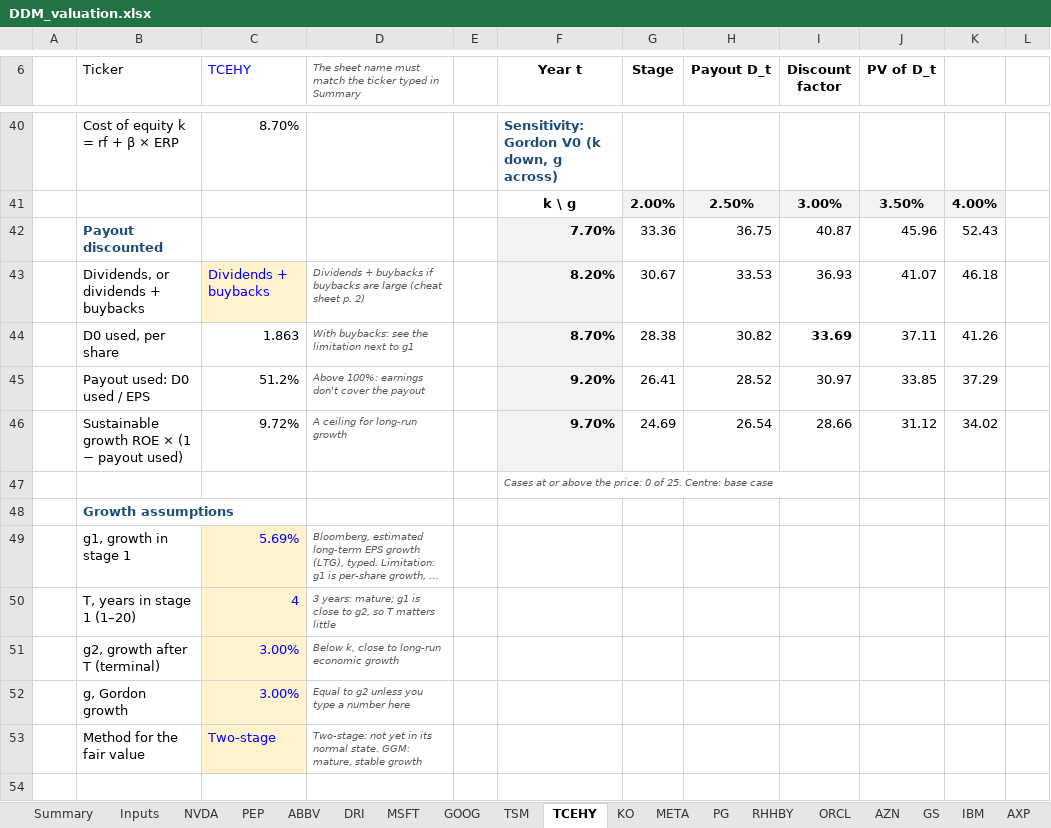
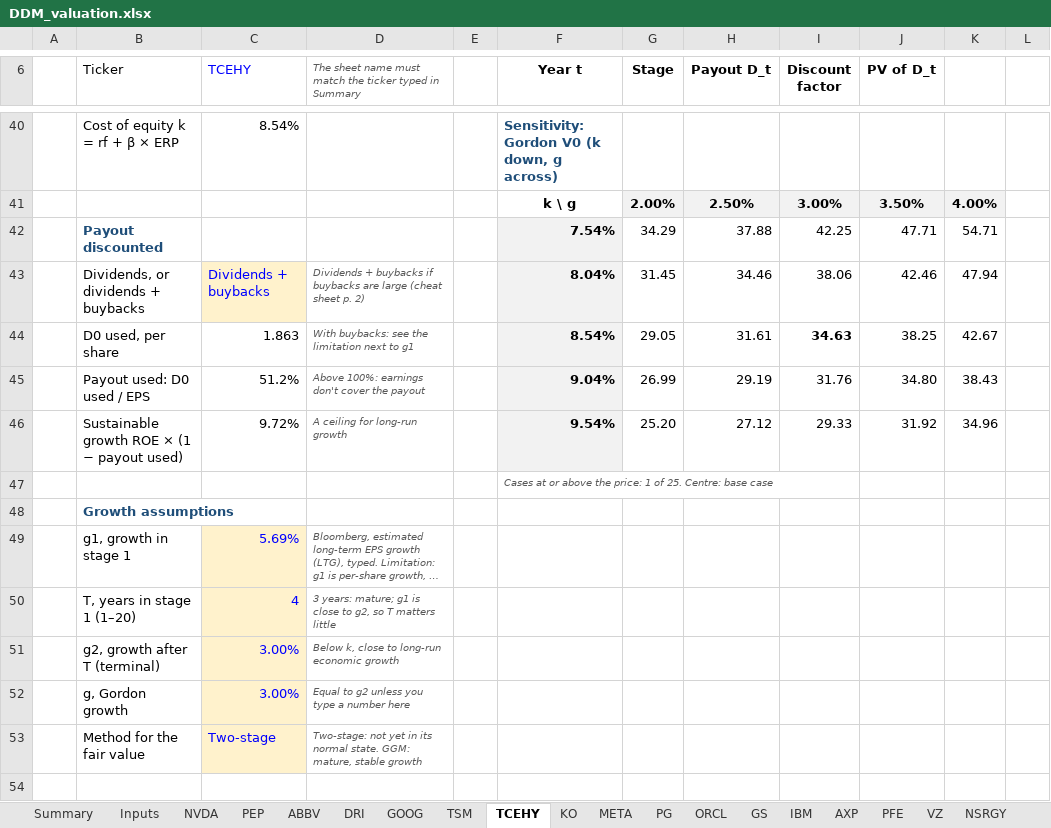
Before and after one commit to Baumender2026/Matterhorn-Capital-Management, an Excel workbook: runs/round2/inputs/DDM_valuation.xlsx, sheet TCEHY, drawn as a sheet; only a part is shown, gaps mark what is left out; long unchanged cells end in …; values as stored, in another font and other column widths than the file's, no borders; conditional formats not drawn; the diff covers the shown part only; the diff names each change by its address in the sheet, - before the commit and + after, or states it on an @@ line.

```diff
--- a/runs/round2/inputs/DDM_valuation.xlsx (sheet TCEHY)
+++ b/runs/round2/inputs/DDM_valuation.xlsx (sheet TCEHY)
-sheet tab: MSFT
-sheet tab: RHHBY
-sheet tab: AZN
-C40 (TCEHY): 8.70%
+C40 (TCEHY): 8.54%
-F42 (Year t): 7.70%
+F42 (Year t): 7.54%
-G42 (Stage): 33.36
+G42 (Stage): 34.29
-H42 (Payout D_t): 36.75
+H42 (Payout D_t): 37.88
-I42 (Discount factor): 40.87
+I42 (Discount factor): 42.25
-J42 (PV of D_t): 45.96
+J42 (PV of D_t): 47.71
-K42: 52.43
+K42: 54.71
-F43 (Year t): 8.20%
+F43 (Year t): 8.04%
-G43 (Stage): 30.67
+G43 (Stage): 31.45
-H43 (Payout D_t): 33.53
+H43 (Payout D_t): 34.46
-I43 (Discount factor): 36.93
+I43 (Discount factor): 38.06
-J43 (PV of D_t): 41.07
+J43 (PV of D_t): 42.46
-K43: 46.18
+K43: 47.94
-F44 (Year t): 8.70%
+F44 (Year t): 8.54%
-G44 (Stage): 28.38
+G44 (Stage): 29.05
-H44 (Payout D_t): 30.82
+H44 (Payout D_t): 31.61
-I44 (Discount factor): 33.69
+I44 (Discount factor): 34.63
-J44 (PV of D_t): 37.11
+J44 (PV of D_t): 38.25
-K44: 41.26
+K44: 42.67
-F45 (Year t): 9.20%
+F45 (Year t): 9.04%
-G45 (Stage): 26.41
+G45 (Stage): 26.99
-H45 (Payout D_t): 28.52
+H45 (Payout D_t): 29.19
-I45 (Discount factor): 30.97
+I45 (Discount factor): 31.76
-J45 (PV of D_t): 33.85
+J45 (PV of D_t): 34.80
-K45: 37.29
+K45: 38.43
-F46 (Year t): 9.70%
+F46 (Year t): 9.54%
-G46 (Stage): 24.69
+G46 (Stage): 25.20
-H46 (Payout D_t): 26.54
+H46 (Payout D_t): 27.12
-I46 (Discount factor): 28.66
+I46 (Discount factor): 29.33
-J46 (PV of D_t): 31.12
+J46 (PV of D_t): 31.92
-K46: 34.02
+K46: 34.96
-F47 (Year t): …the price: 0 of 25.…
+F47 (Year t): …the price: 1 of 25.…
```
Also changed, not shown: 1 added row, 1 removed row and 53 edited cells elsewhere in this sheet, sheet Summary, sheet AXP, sheet KO, sheet QCOM, sheet NSRGY, sheet GOOG, 13 more sheets, other sheet tabs, formulas that keep their value.
